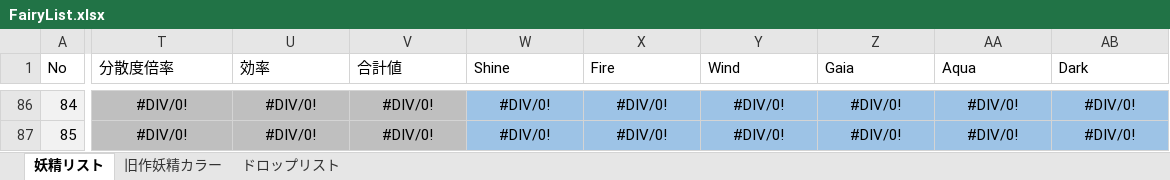
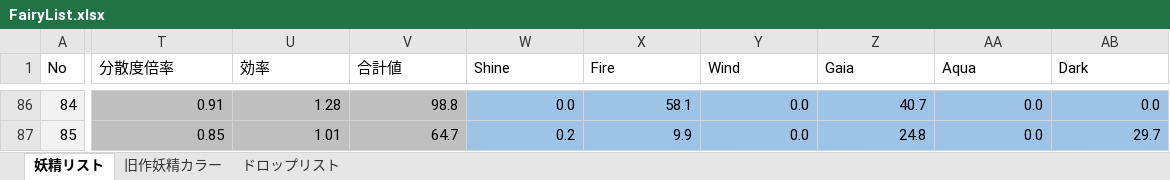
Before and after one commit to MirageFairy/MirageFairy2019, an Excel workbook: FairyList.xlsx, sheet 妖精リスト, drawn as a sheet; only a part is shown, gaps mark what is left out; values as stored, in another font and other column widths than the file's, no borders; table styles not drawn; the diff covers the shown part only; the diff names each change by its address in the sheet, - before the commit and + after, or states it on an @@ line.

```diff
--- a/FairyList.xlsx (sheet 妖精リスト)
+++ b/FairyList.xlsx (sheet 妖精リスト)
-T86:AB87 alignment: center
+T86:AB87 alignment: right
-T86 (分散度倍率): #DIV/0!
+T86 (分散度倍率): 0.91
-U86 (効率): #DIV/0!
+U86 (効率): 1.28
-V86 (合計値): #DIV/0!
+V86 (合計値): 98.8
-W86 (Shine): #DIV/0!
+W86 (Shine): 0.0
-X86 (Fire): #DIV/0!
+X86 (Fire): 58.1
-Y86:Y87 (Wind): #DIV/0!
+Y86:Y87 (Wind): 0.0
-Z86 (Gaia): #DIV/0!
+Z86 (Gaia): 40.7
-AA86:AA87 (Aqua): #DIV/0!
+AA86:AA87 (Aqua): 0.0
-AB86 (Dark): #DIV/0!
+AB86 (Dark): 0.0
-T87 (分散度倍率): #DIV/0!
+T87 (分散度倍率): 0.85
-U87 (効率): #DIV/0!
+U87 (効率): 1.01
-V87 (合計値): #DIV/0!
+V87 (合計値): 64.7
-W87 (Shine): #DIV/0!
+W87 (Shine): 0.2
-X87 (Fire): #DIV/0!
+X87 (Fire): 9.9
-Z87 (Gaia): #DIV/0!
+Z87 (Gaia): 24.8
-AB87 (Dark): #DIV/0!
+AB87 (Dark): 29.7
```
Also changed, not shown: 333 edited cells and cell formats elsewhere in this sheet, 3 other files.
